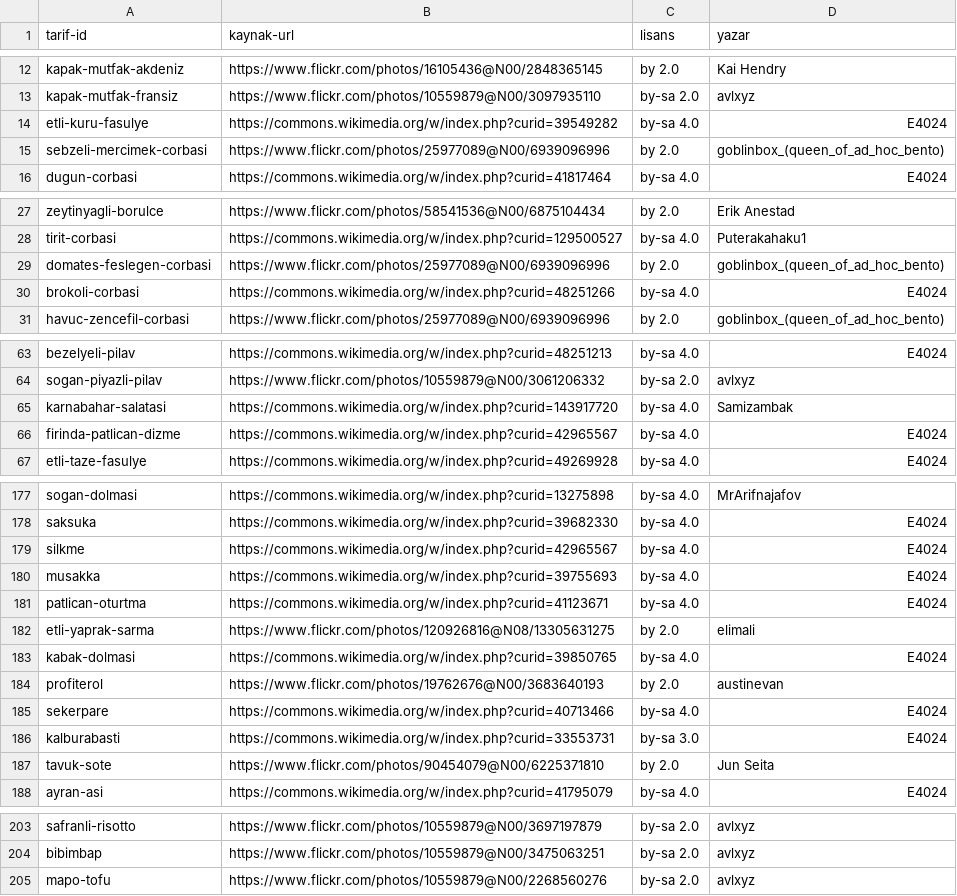
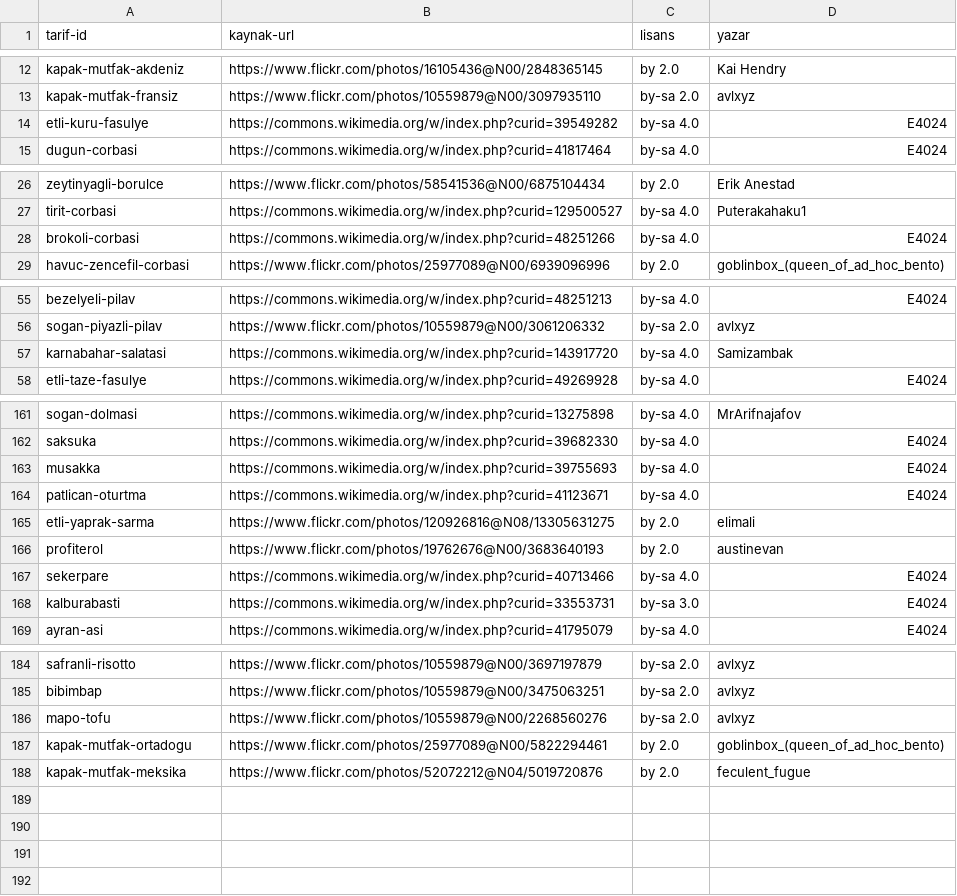
Before and after one commit to reversideniz-afk/alganis-mutfak, a CSV file: gorseller/_kaynaklar.csv, drawn as a sheet; only a part is shown, gaps mark what is left out; the diff covers the shown part only.

```diff
--- a/gorseller/_kaynaklar.csv
+++ b/gorseller/_kaynaklar.csv
@@ -14,3 +14,2 @@ kapak-mutfak-fransiz;https://www.flickr.com/photos/10559879@N00/3097935110;by-sa
 etli-kuru-fasulye;https://commons.wikimedia.org/w/index.php?curid=39549282;by-sa 4.0;E4024
-sebzeli-mercimek-corbasi;https://www.flickr.com/photos/25977089@N00/6939096996;by 2.0;goblinbox_(queen_of_ad_hoc_bento)
 dugun-corbasi;https://commons.wikimedia.org/w/index.php?curid=41817464;by-sa 4.0;E4024
@@ -28,3 +27,2 @@ zeytinyagli-borulce;https://www.flickr.com/photos/58541536@N00/6875104434;by 2.0
 tirit-corbasi;https://commons.wikimedia.org/w/index.php?curid=129500527;by-sa 4.0;Puterakahaku1
-domates-feslegen-corbasi;https://www.flickr.com/photos/25977089@N00/6939096996;by 2.0;goblinbox_(queen_of_ad_hoc_bento)
 brokoli-corbasi;https://commons.wikimedia.org/w/index.php?curid=48251266;by-sa 4.0;E4024
@@ -65,3 +57,2 @@ sogan-piyazli-pilav;https://www.flickr.com/photos/10559879@N00/3061206332;by-sa
 karnabahar-salatasi;https://commons.wikimedia.org/w/index.php?curid=143917720;by-sa 4.0;Samizambak
-firinda-patlican-dizme;https://commons.wikimedia.org/w/index.php?curid=42965567;by-sa 4.0;E4024
 etli-taze-fasulye;https://commons.wikimedia.org/w/index.php?curid=49269928;by-sa 4.0;E4024
@@ -178,3 +162,2 @@ sogan-dolmasi;https://commons.wikimedia.org/w/index.php?curid=13275898;by-sa 4.0
 saksuka;https://commons.wikimedia.org/w/index.php?curid=39682330;by-sa 4.0;E4024
-silkme;https://commons.wikimedia.org/w/index.php?curid=42965567;by-sa 4.0;E4024
 musakka;https://commons.wikimedia.org/w/index.php?curid=39755693;by-sa 4.0;E4024
@@ -182,3 +165,2 @@ patlican-oturtma;https://commons.wikimedia.org/w/index.php?curid=41123671;by-sa
 etli-yaprak-sarma;https://www.flickr.com/photos/120926816@N08/13305631275;by 2.0;elimali
-kabak-dolmasi;https://commons.wikimedia.org/w/index.php?curid=39850765;by-sa 4.0;E4024
 profiterol;https://www.flickr.com/photos/19762676@N00/3683640193;by 2.0;austinevan
@@ -186,3 +168,2 @@ sekerpare;https://commons.wikimedia.org/w/index.php?curid=40713466;by-sa 4.0;E40
 kalburabasti;https://commons.wikimedia.org/w/index.php?curid=33553731;by-sa 3.0;E4024
-tavuk-sote;https://www.flickr.com/photos/90454079@N00/6225371810;by 2.0;Jun Seita
 ayran-asi;https://commons.wikimedia.org/w/index.php?curid=41795079;by-sa 4.0;E4024
@@ -205 +186,3 @@ bibimbap;https://www.flickr.com/photos/10559879@N00/3475063251;by-sa 2.0;avlxyz
 mapo-tofu;https://www.flickr.com/photos/10559879@N00/2268560276;by-sa 2.0;avlxyz
+kapak-mutfak-ortadogu;https://www.flickr.com/photos/25977089@N00/5822294461;by 2.0;goblinbox_(queen_of_ad_hoc_bento)
+kapak-mutfak-meksika;https://www.flickr.com/photos/52072212@N04/5019720876;by 2.0;feculent_fugue
```
Also changed, not shown: 13 removed rows elsewhere in this file, 26 other files.
